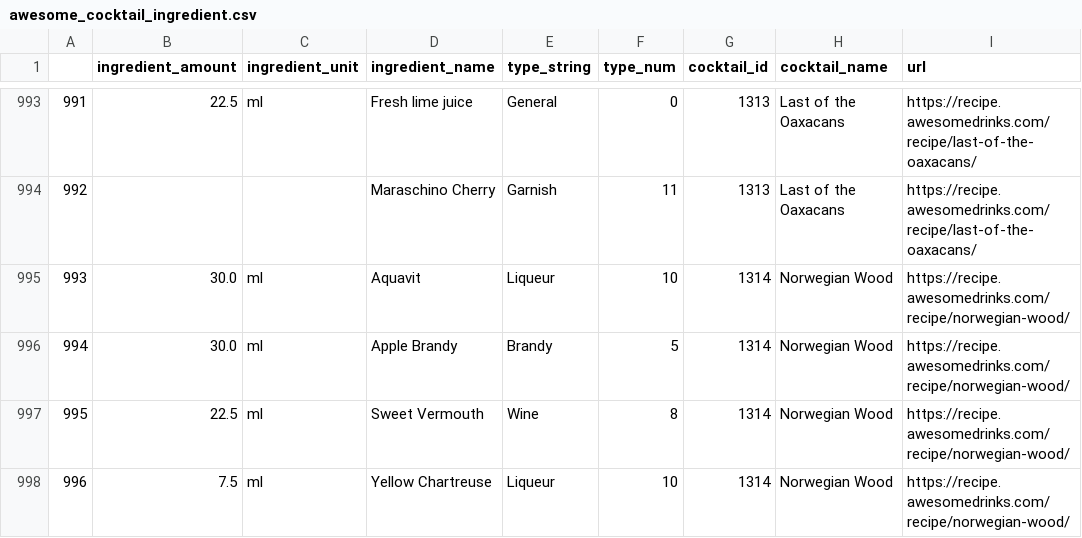
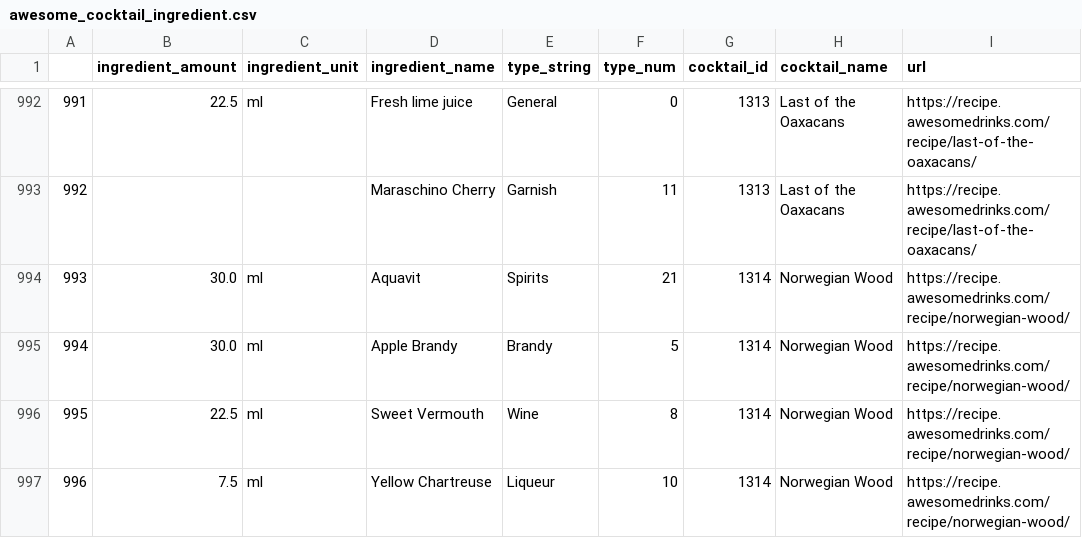
Before and after one commit to jhyun3315/masida, a CSV file: data/awesome_cocktail_ingredient.csv, drawn as a sheet; only a part is shown, gaps mark what is left out; the diff covers the shown part only.

```diff
--- a/data/awesome_cocktail_ingredient.csv
+++ b/data/awesome_cocktail_ingredient.csv
@@ -994,3 +993,3 @@
 992,,,Maraschino Cherry,Garnish,11,1313,Last of the Oaxacans,https://recipe.awesomedrinks.com/recipe/last-of-the-oaxacans/
-993,30.0,ml,Aquavit,Liqueur,10,1314,Norwegian Wood,https://recipe.awesomedrinks.com/recipe/norwegian-wood/
+993,30.0,ml,Aquavit,Spirits,21,1314,Norwegian Wood,https://recipe.awesomedrinks.com/recipe/norwegian-wood/
 994,30.0,ml,Apple Brandy,Brandy,5,1314,Norwegian Wood,https://recipe.awesomedrinks.com/recipe/norwegian-wood/
```
Also changed, not shown: 1 removed row and 74 edited cells elsewhere in this file, data/kindred_cocktail_ingredient.csv, 1 other file.
